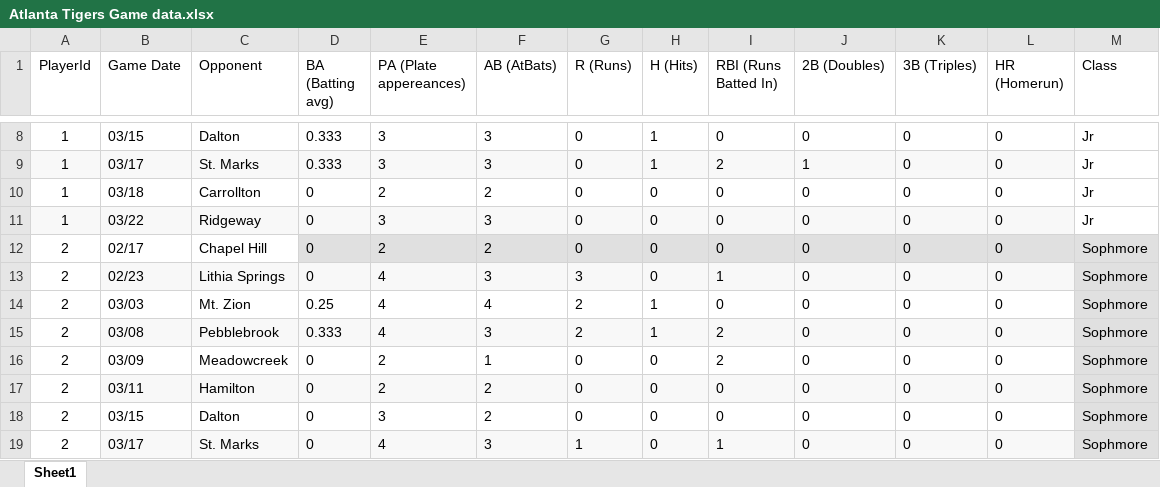
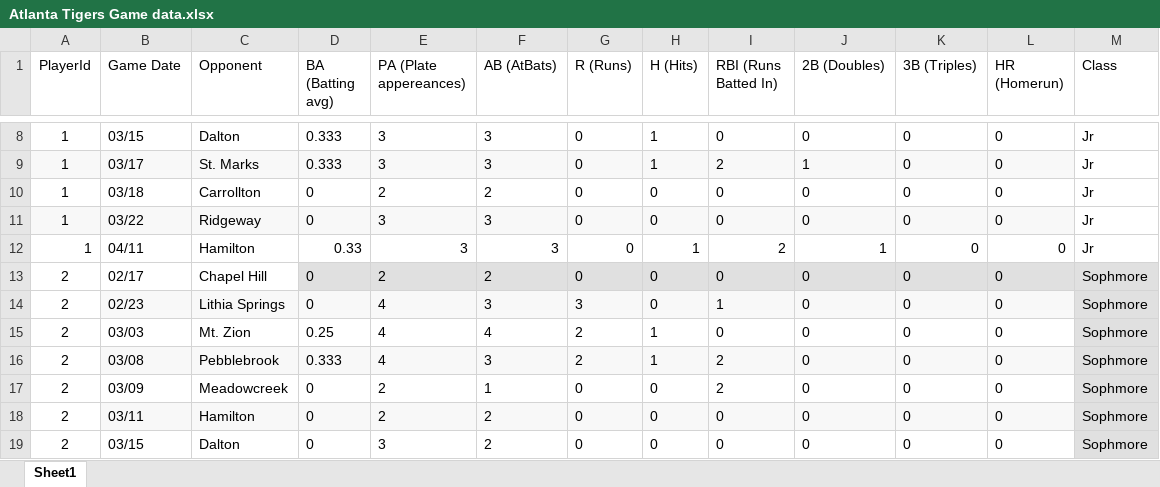
Before and after one commit to Quantumdev-prog/baseball-assessment, an Excel workbook: database/Atlanta Tigers Game data.xlsx, sheet Sheet1, drawn as a sheet; only a part is shown, gaps mark what is left out; the shorter side is filled out with more unchanged rows; values as stored, in another font and other column widths than the file's, no borders; charts and pictures not drawn; the diff names each change by its address in the sheet, - before the commit and + after, or states it on an @@ line.

Commit message:
Impleted Create Player Data Functionality and its Validation

```diff
--- a/database/Atlanta Tigers Game data.xlsx (sheet Sheet1)
+++ b/database/Atlanta Tigers Game data.xlsx (sheet Sheet1)
+row 12: 1 | 04/11 | Hamilton | 0.33 | 3 | 3 | 0 | 1 | 2 | 1 | 0 | 0 | Jr
```
Also changed, not shown: charts or pictures, 6 other files.
